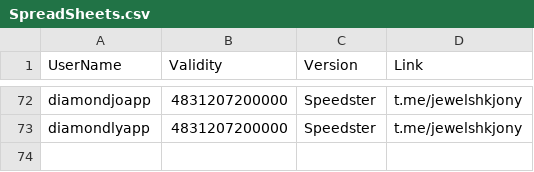
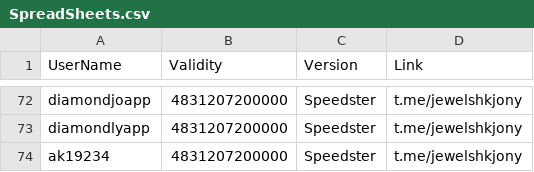
Before and after one commit to jewelshkjony/PublicFolder, a CSV file: SpreadSheets.csv, drawn as a sheet; only a part is shown, gaps mark what is left out.

Commit message:
Added ak19234 for SpreadSheets
Registered with Speedster Edition for 14.x.x

```diff
--- a/SpreadSheets.csv
+++ b/SpreadSheets.csv
@@ -73 +73,2 @@ diamondjoapp,4831207200000,Speedster,t.me/jewelshkjony
 diamondlyapp,4831207200000,Speedster,t.me/jewelshkjony
+ak19234,4831207200000,Speedster,t.me/jewelshkjony
```
